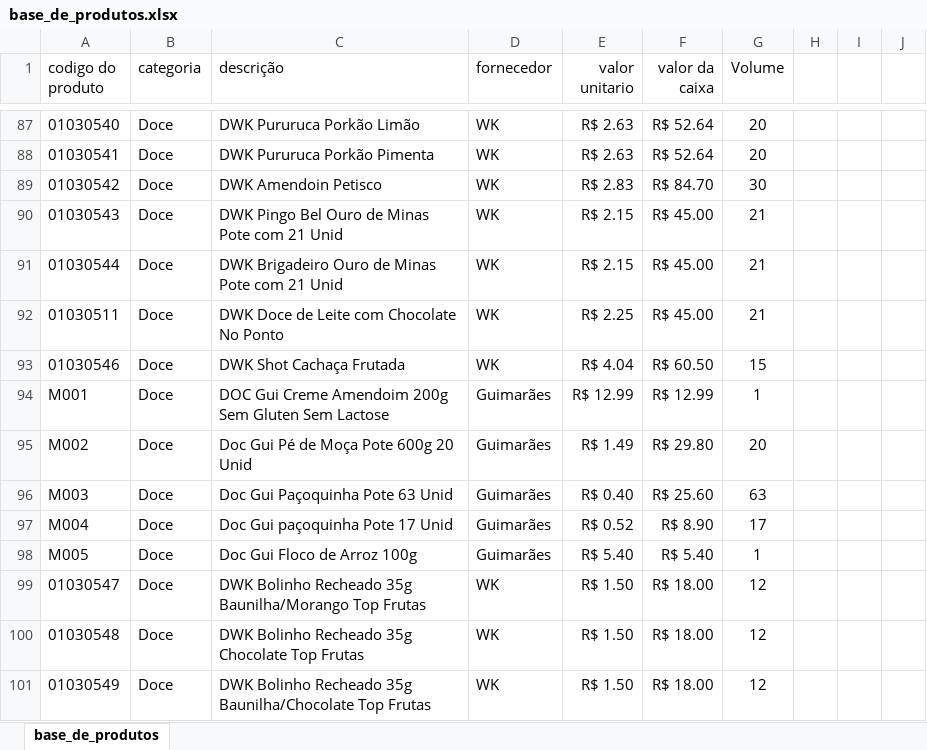
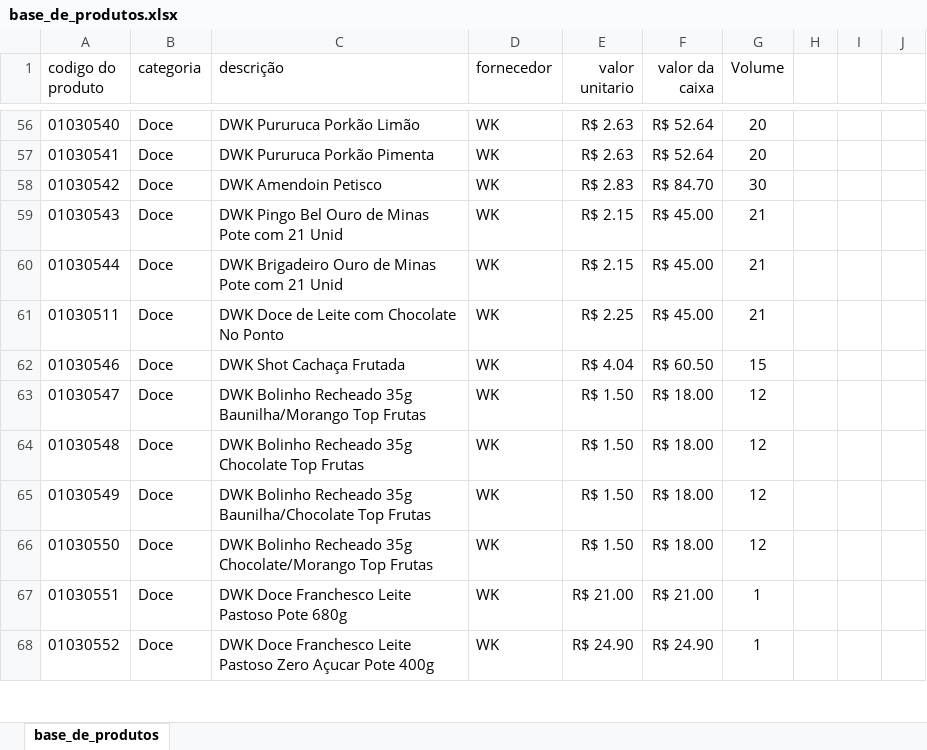
Before and after one commit to PBWebdesignerPP/bs-box, an Excel workbook: base_de_produtos.xlsx, sheet base_de_produtos, drawn as a sheet; only a part is shown, gaps mark what is left out; the shorter side is filled out with more unchanged rows; values as stored, in another font and other column widths than the file's, no borders; removed rows and columns are numbered as before the commit, all else as after; the diff covers the shown part only; the diff names each change by its address in the sheet, - before the commit and + after, or states it on an @@ line.

```diff
--- a/base_de_produtos.xlsx (sheet base_de_produtos)
+++ b/base_de_produtos.xlsx (sheet base_de_produtos)
-row 94: M001 | Doce | DOC Gui Creme Amendoim 200g Sem Gluten Sem Lactose | Guimarães | R$ 12.99 | R$ 12.99 | 1
-row 95: M002 | Doce | Doc Gui Pé de Moça Pote 600g 20 Unid | Guimarães | R$ 1.49 | R$ 29.80 | 20
-row 96: M003 | Doce | Doc Gui Paçoquinha Pote 63 Unid | Guimarães | R$ 0.40 | R$ 25.60 | 63
-row 97: M004 | Doce | Doc Gui paçoquinha Pote 17 Unid | Guimarães | R$ 0.52 | R$ 8.90 | 17
-row 98: M005 | Doce | Doc Gui Floco de Arroz 100g | Guimarães | R$ 5.40 | R$ 5.40 | 1
```
Also changed, not shown: 7 added rows, 31 removed rows and 8 edited cells elsewhere in this sheet, formulas that keep their value.
